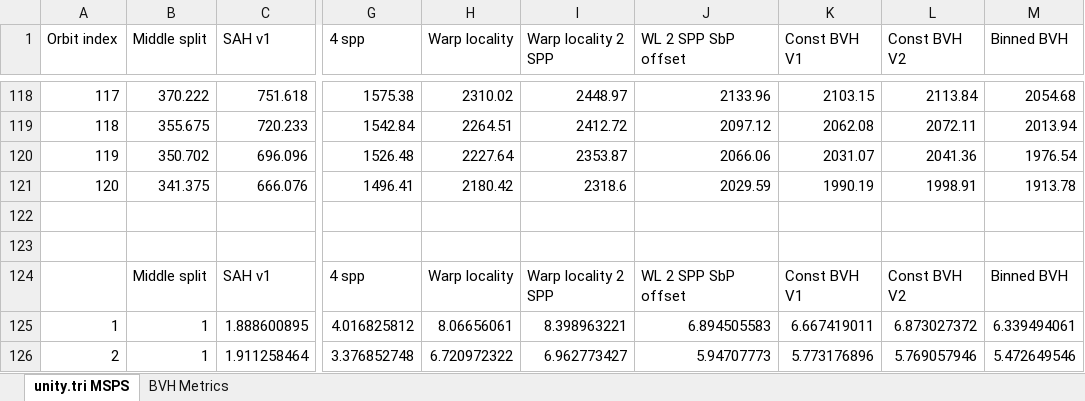
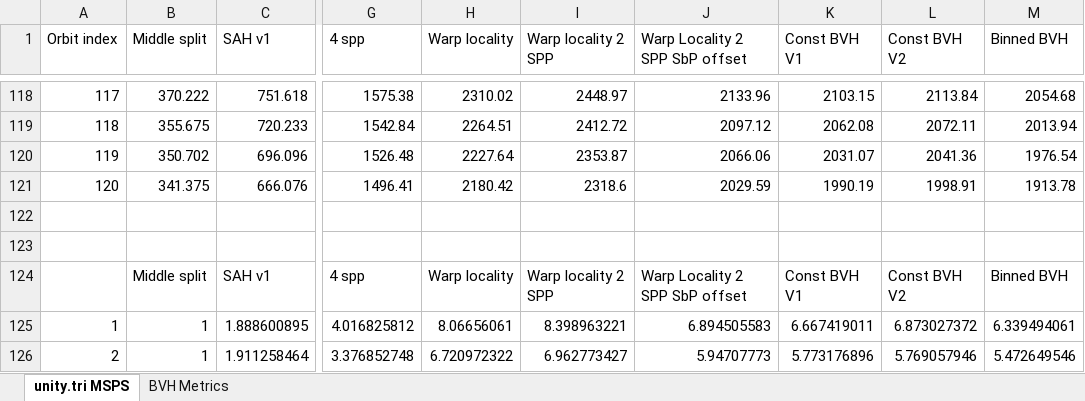
Before and after one commit to SuperCat908809/Radiance, an Excel workbook: Statistics/BVH_Performance.xlsx, sheet unity.tri MSPS, drawn as a sheet; only a part is shown, gaps mark what is left out; values as stored, in another font and other column widths than the file's, no borders; charts and pictures not drawn; the diff names each change by its address in the sheet, - before the commit and + after, or states it on an @@ line.

Commit message:
Tweaked the fps test parameters so I don't have to wait for ages for a render to finish and made the warp locality graph title in the spreadsheet more descriptive.

```diff
--- a/Statistics/BVH_Performance.xlsx (sheet unity.tri MSPS)
+++ b/Statistics/BVH_Performance.xlsx (sheet unity.tri MSPS)
-J1: WL 2 SPP SbP offset
+J1: Warp Locality 2 SPP SbP offset
-J124 (Warp Locality 2 SPP SbP offset): WL 2 SPP SbP offset
+J124 (Warp Locality 2 SPP SbP offset): Warp Locality 2 SPP SbP offset
```
Also changed, not shown: charts or pictures, 1 other file.
